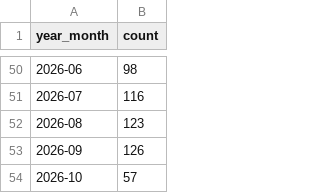
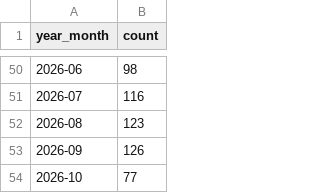
Before and after one commit to edbowker/Canlandata, a CSV file: data/deck_counts.csv, drawn as a sheet; only a part is shown, gaps mark what is left out.

```diff
--- a/data/deck_counts.csv
+++ b/data/deck_counts.csv
@@ -53,2 +53,2 @@ year_month,count
 2026-09,126
-2026-10,57
+2026-10,77
```
Also changed, not shown: data/color_pips.csv, data/deck_ids.csv, 6 other files.
